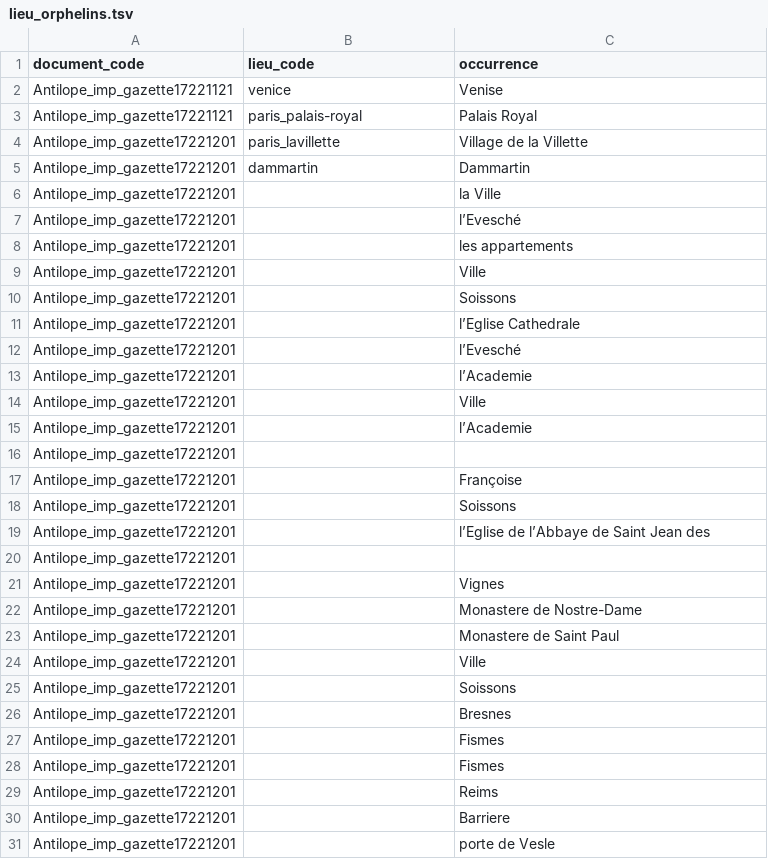
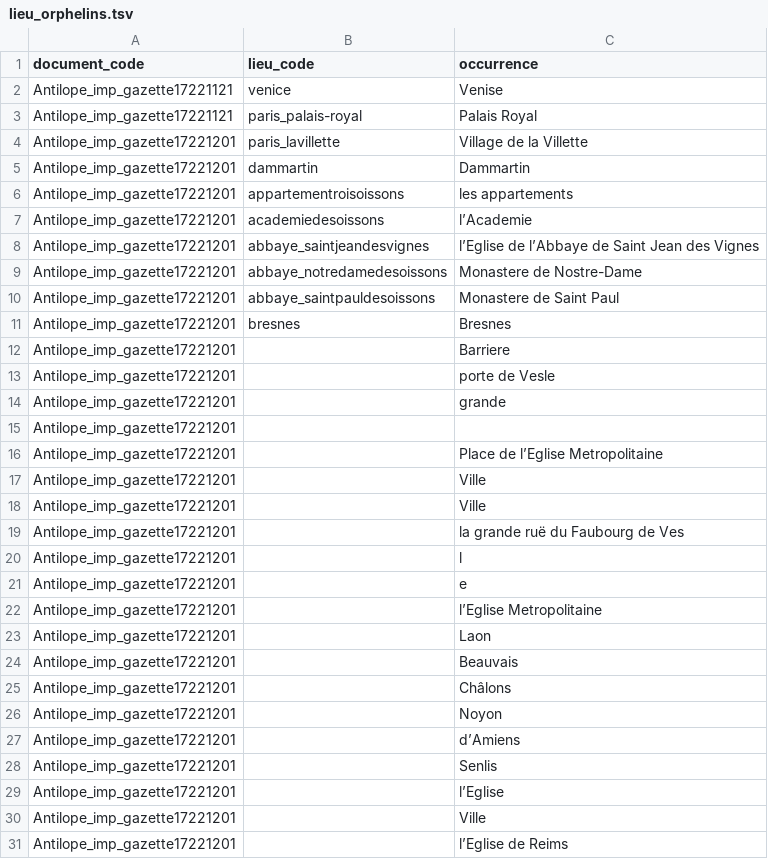
Before and after one commit to fetes17/merveilles17, a TSV file: site/data/lieu_orphelins.tsv, drawn as a sheet; only a part is shown; the shorter side is filled out with more unchanged rows; the diff covers the shown part only.

```diff
--- a/site/data/lieu_orphelins.tsv
+++ b/site/data/lieu_orphelins.tsv
@@ -5,26 +5,8 @@ Antilope_imp_gazette17221201	paris_lavillette	Village de la Villette
 Antilope_imp_gazette17221201	dammartin	Dammartin
-Antilope_imp_gazette17221201		la Ville
-Antilope_imp_gazette17221201		l’Evesché
-Antilope_imp_gazette17221201		les appartements
-Antilope_imp_gazette17221201		Ville
-Antilope_imp_gazette17221201		Soissons
-Antilope_imp_gazette17221201		l’Eglise Cathedrale
-Antilope_imp_gazette17221201		l’Evesché
-Antilope_imp_gazette17221201		l’Academie
-Antilope_imp_gazette17221201		Ville
-Antilope_imp_gazette17221201		l’Academie
-Antilope_imp_gazette17221201		
-Antilope_imp_gazette17221201		Françoise
-Antilope_imp_gazette17221201		Soissons
-Antilope_imp_gazette17221201		l’Eglise de l’Abbaye de Saint Jean des
-Antilope_imp_gazette17221201		
-Antilope_imp_gazette17221201		Vignes
-Antilope_imp_gazette17221201		Monastere de Nostre-Dame
-Antilope_imp_gazette17221201		Monastere de Saint Paul
-Antilope_imp_gazette17221201		Ville
-Antilope_imp_gazette17221201		Soissons
-Antilope_imp_gazette17221201		Bresnes
-Antilope_imp_gazette17221201		Fismes
-Antilope_imp_gazette17221201		Fismes
-Antilope_imp_gazette17221201		Reims
+Antilope_imp_gazette17221201	appartementroisoissons	les appartements
+Antilope_imp_gazette17221201	academiedesoissons	l’Academie
+Antilope_imp_gazette17221201	abbaye_saintjeandesvignes	l’Eglise de l’Abbaye de Saint Jean des Vignes
+Antilope_imp_gazette17221201	abbaye_notredamedesoissons	Monastere de Nostre-Dame
+Antilope_imp_gazette17221201	abbaye_saintpauldesoissons	Monastere de Saint Paul
+Antilope_imp_gazette17221201	bresnes	Bresnes
 Antilope_imp_gazette17221201		Barriere
```
Also changed, not shown: 3 removed rows elsewhere in this file, site/data/document.tsv, site/data/lieu_document.tsv, 26 other files.
